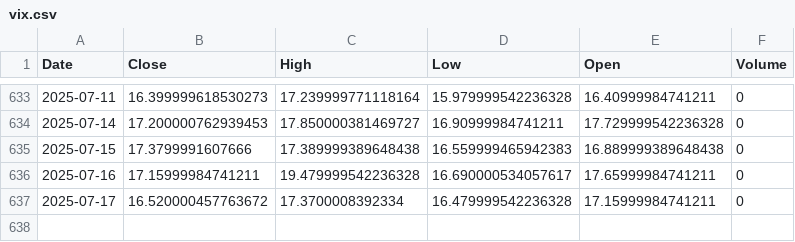
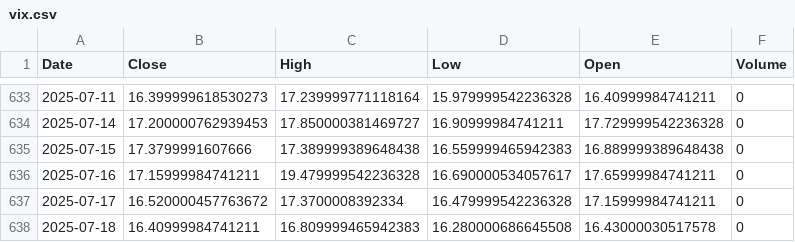
Before and after one commit to RiemannIntegrable/proyecto-derivados, a CSV file: data/input/vix.csv, drawn as a sheet; only a part is shown, gaps mark what is left out; the diff names each change by its address in the sheet, - before the commit and + after, or states it on an @@ line.

```diff
--- a/data/input/vix.csv
+++ b/data/input/vix.csv
+row 638: 2025-07-18 | 16.40999984741211 | 16.809999465942383 | 16.280000686645508 | 16.43000030517578 | 0
```
Also changed, not shown: data/input/sp500.csv, 4 other files.
